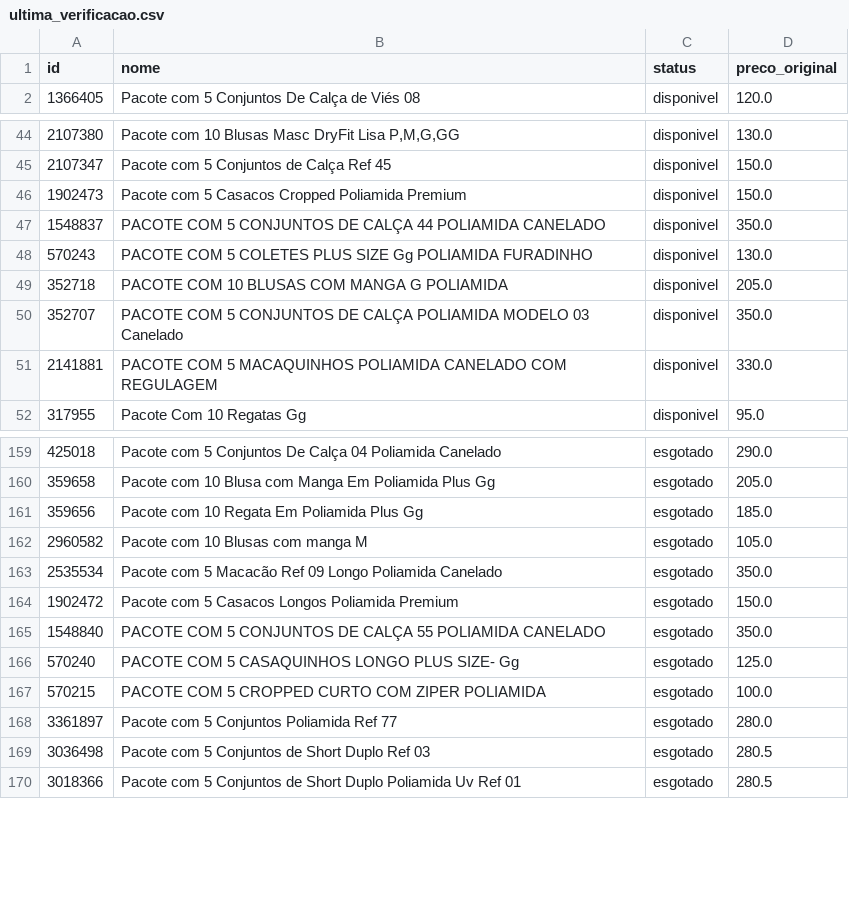
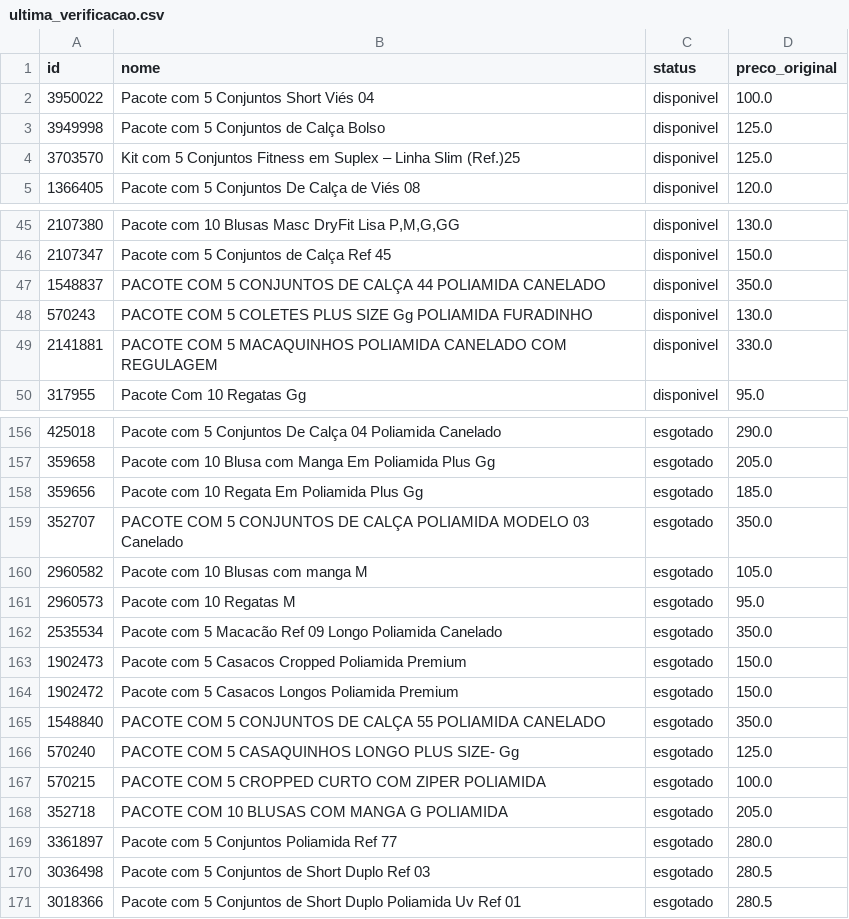
Before and after one commit to lojalulu/Site-Lulu, a CSV file: ultima_verificacao.csv, drawn as a sheet; only a part is shown, gaps mark what is left out; the diff covers the shown part only.

```diff
--- a/ultima_verificacao.csv
+++ b/ultima_verificacao.csv
@@ -1,2 +1,5 @@
 id,nome,status,preco_original
+3950022,Pacote com 5 Conjuntos Short Viés 04,disponivel,100.0
+3949998,Pacote com 5 Conjuntos de Calça Bolso,disponivel,125.0
+3703570,Kit com 5 Conjuntos Fitness em Suplex – Linha Slim (Ref.)25,disponivel,125.0
 1366405,Pacote com 5 Conjuntos De Calça de Viés 08,disponivel,120.0
@@ -45,7 +46,4 @@
 2107347,Pacote com 5 Conjuntos de Calça Ref 45,disponivel,150.0
-1902473,Pacote com 5 Casacos Cropped Poliamida Premium,disponivel,150.0
 1548837,PACOTE COM 5 CONJUNTOS DE CALÇA 44 POLIAMIDA CANELADO,disponivel,350.0
 570243,PACOTE COM 5 COLETES PLUS SIZE Gg POLIAMIDA FURADINHO,disponivel,130.0
-352718,PACOTE COM 10 BLUSAS COM MANGA G POLIAMIDA,disponivel,205.0
-352707,PACOTE COM 5 CONJUNTOS DE CALÇA POLIAMIDA MODELO 03 Canelado,disponivel,350.0
 2141881,PACOTE COM 5 MACAQUINHOS POLIAMIDA CANELADO COM REGULAGEM,disponivel,330.0
@@ -161,4 +158,7 @@
 359656,Pacote com 10 Regata Em Poliamida Plus Gg,esgotado,185.0
+352707,PACOTE COM 5 CONJUNTOS DE CALÇA POLIAMIDA MODELO 03 Canelado,esgotado,350.0
 2960582,Pacote com 10 Blusas com manga M,esgotado,105.0
+2960573,Pacote com 10 Regatas M,esgotado,95.0
 2535534,Pacote com 5 Macacão Ref 09 Longo Poliamida Canelado,esgotado,350.0
+1902473,Pacote com 5 Casacos Cropped Poliamida Premium,esgotado,150.0
 1902472,Pacote com 5 Casacos Longos Poliamida Premium,esgotado,150.0
@@ -167,2 +167,3 @@
 570215,PACOTE COM 5 CROPPED CURTO COM ZIPER POLIAMIDA,esgotado,100.0
+352718,PACOTE COM 10 BLUSAS COM MANGA G POLIAMIDA,esgotado,205.0
 3361897,Pacote com 5 Conjuntos Poliamida Ref 77,esgotado,280.0
```
Also changed, not shown: 3 added rows, 7 removed rows and 2 edited cells elsewhere in this file, kitavulso/ultima_verificacao.csv, 5 other files.
